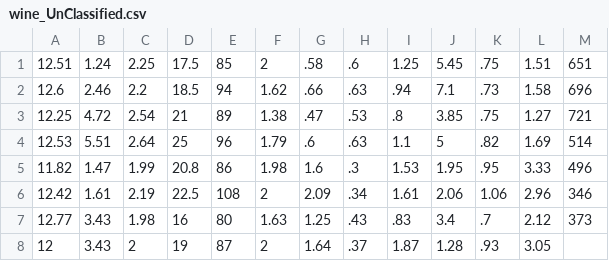
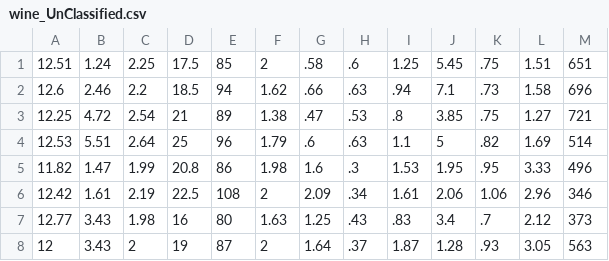
Before and after one commit to Jonathan-Mandl/Ex4, a CSV file: wine_UnClassified.csv, drawn as a sheet.

```diff
--- a/wine_UnClassified.csv
+++ b/wine_UnClassified.csv
@@ -7,2 +7,2 @@
 12.77,3.43,1.98,16,80,1.63,1.25,.43,.83,3.4,.7,2.12,373
-12,3.43,2,19,87,2,1.64,.37,1.87,1.28,.93,3.05
+12,3.43,2,19,87,2,1.64,.37,1.87,1.28,.93,3.05,563
```
Also changed, not shown: iris_classified.csv, 2 other files.
